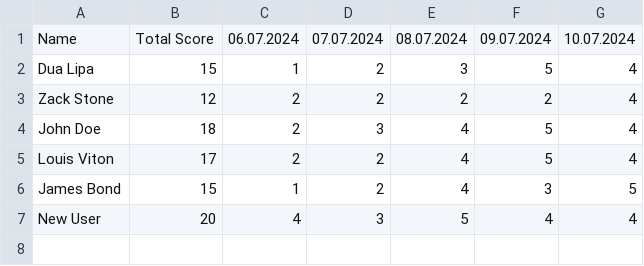
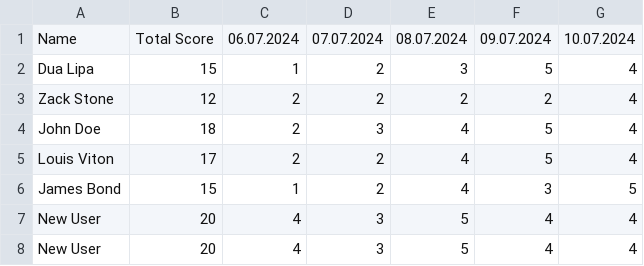
Before and after one commit to catnys/Py4Society, a CSV file: Day025-Intermediate/TrackProject/data.csv, drawn as a sheet; the diff names each change by its address in the sheet, - before the commit and + after, or states it on an @@ line.

```diff
--- a/Day025-Intermediate/TrackProject/data.csv
+++ b/Day025-Intermediate/TrackProject/data.csv
+row 8: New User | 20 | 4 | 3 | 5 | 4 | 4
```
Also changed, not shown: 1 other file.
